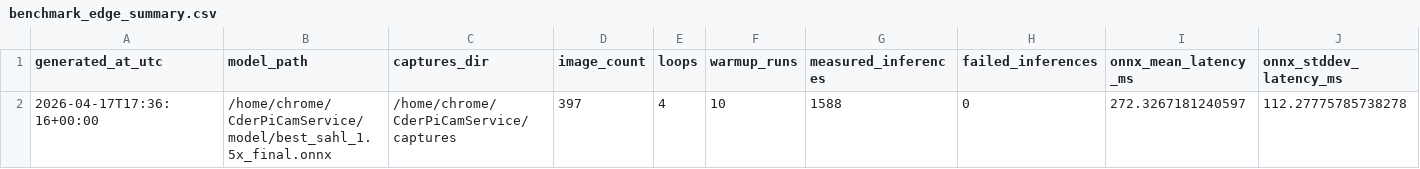
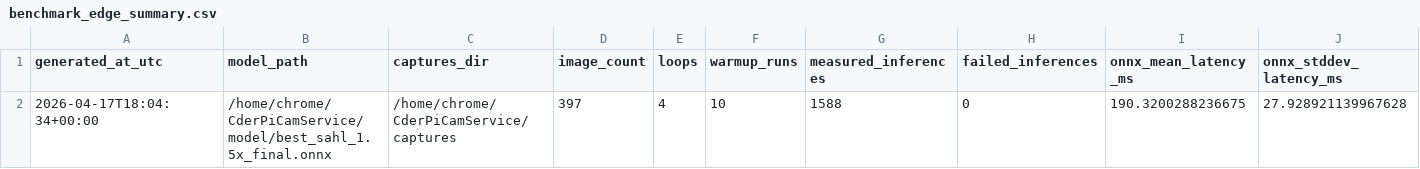
Before and after one commit to WRH-05/CderPiCamService, a CSV file: benchmark_edge_summary.csv, drawn as a sheet; only a part is shown; removed rows and columns are numbered as before the commit, all else as after; rows hold the shown columns only; the diff names each change by its address in the sheet, - before the commit and + after, or states it on an @@ line.

```diff
--- a/benchmark_edge_summary.csv
+++ b/benchmark_edge_summary.csv
-row 2: 2026-04-17T17:36:16+00:00 | /home/chrome/CderPiCamService/model/best_sahl_1.5x_final.onnx | /home/chrome/CderPiCamService/captures | 397 | 4 | 10 | 1588 | 0 | 272.3267181240597 | 112.27775785738278
+row 2: 2026-04-17T18:04:34+00:00 | /home/chrome/CderPiCamService/model/best_sahl_1.5x_final.onnx | /home/chrome/CderPiCamService/captures | 397 | 4 | 10 | 1588 | 0 | 190.3200288236675 | 27.928921139967628
```
Also changed, not shown: benchmark_edge_runs.csv, 1 other file.
